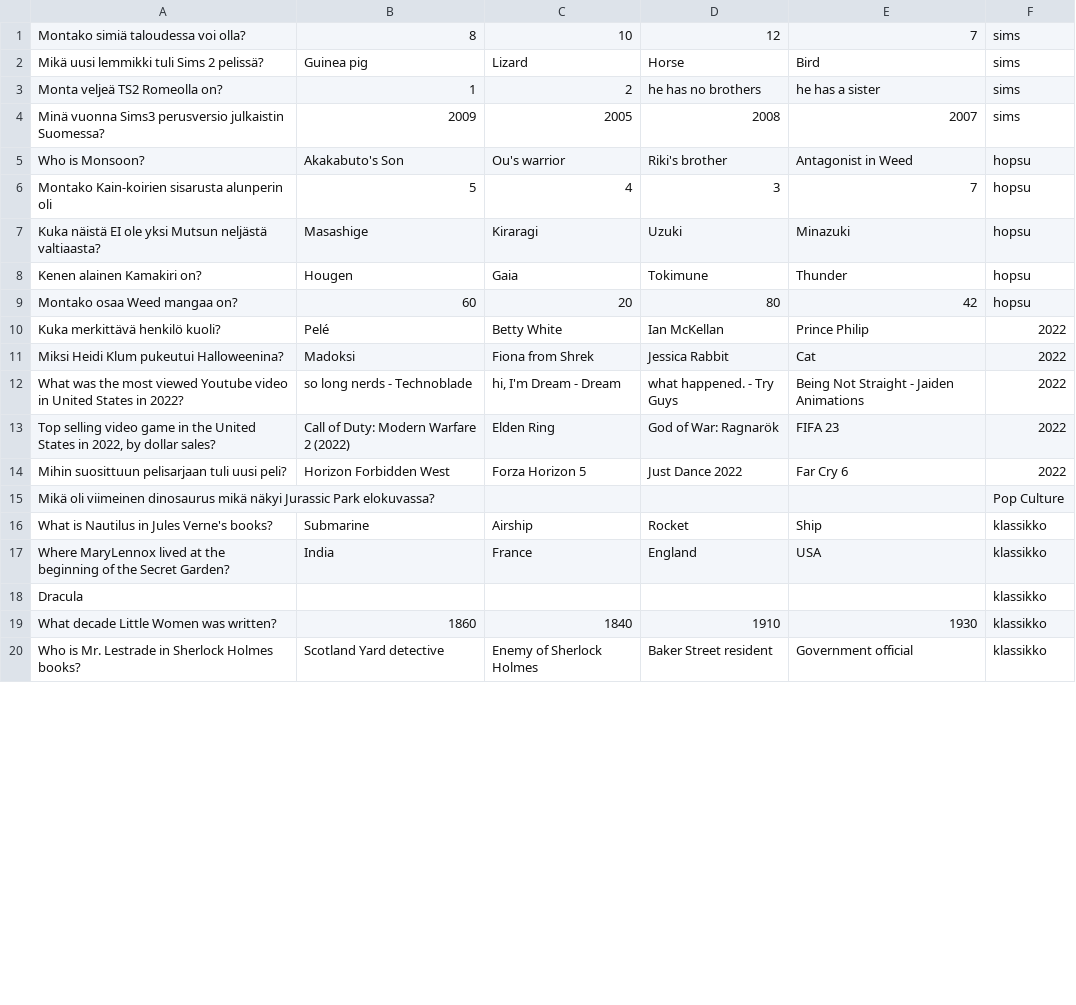
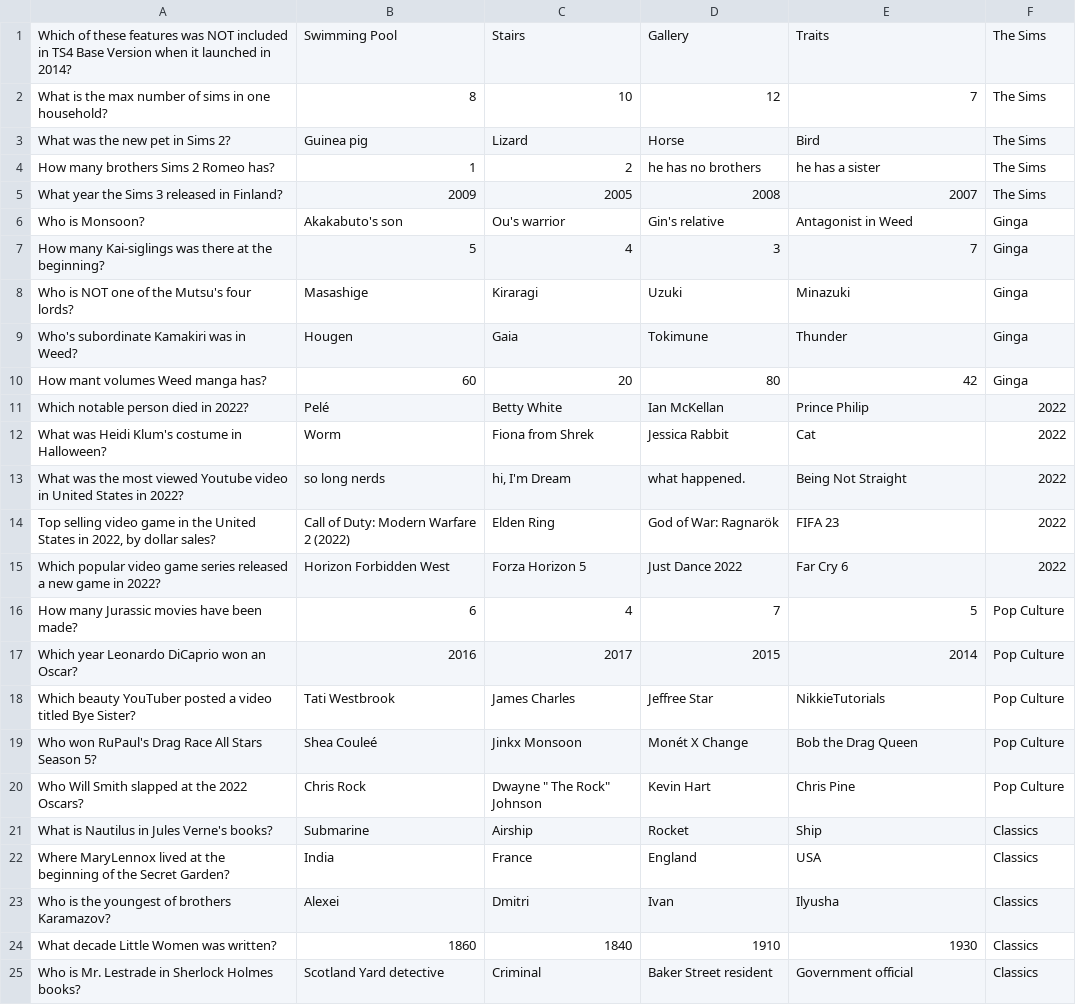
Before and after one commit to wawethewaras/FGJ23-Turrivisa, a CSV file: Assets/Resources/Kymysykset.csv, drawn as a sheet; only a part is shown; the diff covers the shown part only.

```diff
--- a/Assets/Resources/Kymysykset.csv
+++ b/Assets/Resources/Kymysykset.csv
@@ -1,12 +1,13 @@
-Montako simiä taloudessa voi olla?,8,10,12,7,sims
-Mikä uusi lemmikki tuli Sims 2 pelissä?,Guinea pig,Lizard,Horse,Bird,sims
-Monta veljeä TS2 Romeolla on?,1,2,he has no brothers,he has a sister,sims
-Minä vuonna Sims3 perusversio julkaistin Suomessa?,2009,2005,2008,2007,sims
-Who is Monsoon?,Akakabuto's Son,Ou's warrior,Riki's brother,Antagonist in Weed,hopsu
-Montako Kain-koirien sisarusta alunperin oli,5,4,3,7,hopsu
-Kuka näistä EI ole yksi Mutsun neljästä valtiaasta?,Masashige,Kiraragi,Uzuki,Minazuki,hopsu
-Kenen alainen Kamakiri on?,Hougen,Gaia,Tokimune,Thunder,hopsu
-Montako osaa Weed mangaa on?,60,20,80,42,hopsu
-Kuka merkittävä henkilö kuoli?,Pelé ,Betty White,Ian McKellan,Prince Philip,2022
-Miksi Heidi Klum pukeutui Halloweenina?,Madoksi,Fiona from Shrek,Jessica Rabbit,Cat,2022
- What was the most viewed Youtube video in United States in 2022?,so long nerds - Technoblade,"hi, I'm Dream - Dream",what happened. - Try Guys,Being Not Straight - Jaiden Animations,2022
+Which of these features was NOT included in TS4 Base Version when it launched in 2014?,Swimming Pool,Stairs,Gallery,Traits,The Sims,
+What is the max number of sims in one household?,8,10,12,7,The Sims,
+What was the new pet in Sims 2?,Guinea pig,Lizard,Horse,Bird,The Sims,
+How many brothers Sims 2 Romeo has?,1,2,he has no brothers,he has a sister,The Sims,
+What year the Sims 3 released in Finland?,2009,2005,2008,2007,The Sims,
+Who is Monsoon?,Akakabuto's son,Ou's warrior,Gin's relative,Antagonist in Weed,Ginga,
+How many Kai-siglings was there at the beginning?,5,4,3,7,Ginga,
+Who is NOT one of the Mutsu's four lords?,Masashige,Kiraragi,Uzuki,Minazuki,Ginga,
+Who's subordinate Kamakiri was in Weed?,Hougen,Gaia,Tokimune,Thunder,Ginga,
+How mant volumes Weed manga has?,60,20,80,42,Ginga,
+Which notable person died in 2022?,Pelé ,Betty White,Ian McKellan,Prince Philip,2022,
+What was Heidi Klum's costume in Halloween?,Worm,Fiona from Shrek,Jessica Rabbit,Cat,2022,
+ What was the most viewed Youtube video in United States in 2022?,so long nerds,"hi, I'm Dream",what happened. ,Being Not Straight,2022,
@@ -14,7 +15,11 @@ Miksi Heidi Klum pukeutui Halloweenina?,Madoksi,Fiona from Shrek,Jessica Rabbit,
-Mihin suosittuun pelisarjaan tuli uusi peli?,Horizon Forbidden West,Forza Horizon 5,Just Dance 2022,Far Cry 6,2022
-Mikä oli viimeinen dinosaurus mikä näkyi Jurassic Park elokuvassa?,,,,,Pop Culture
-What is Nautilus in Jules Verne's books?,Submarine,Airship,Rocket,Ship,klassikko
-Where MaryLennox lived at the beginning of the Secret Garden?,India,France,England,USA,klassikko
-Dracula,,,,,klassikko
-What decade Little Women was written?,1860,1840,1910,1930,klassikko
-Who is Mr. Lestrade in Sherlock Holmes books?,Scotland Yard detective,Enemy of Sherlock Holmes,Baker Street resident,Government official,klassikko
+Which popular video game series released a new game in 2022?,Horizon Forbidden West,Forza Horizon 5,Just Dance 2022,Far Cry 6,2022,
+How many Jurassic movies have been made?,6,4,7,5,Pop Culture,
+Which year Leonardo DiCaprio won an Oscar?,2016,2017,2015,2014,Pop Culture,
+Which beauty YouTuber posted a video titled Bye Sister?,Tati Westbrook ,James Charles,Jeffree Star ,NikkieTutorials,Pop Culture,
+Who won RuPaul's Drag Race All Stars Season 5?,Shea Couleé,Jinkx Monsoon,Monét X Change,Bob the Drag Queen ,Pop Culture,
+Who Will Smith slapped at the 2022 Oscars? ,Chris Rock ,"Dwayne "" The Rock"" Johnson ",Kevin Hart ,Chris Pine,Pop Culture,
+What is Nautilus in Jules Verne's books?,Submarine,Airship,Rocket,Ship,Classics,
+Where MaryLennox lived at the beginning of the Secret Garden?,India,France,England,USA,Classics,
+Who is the youngest of brothers Karamazov?,Alexei,Dmitri,Ivan,Ilyusha,Classics,
+What decade Little Women was written?,1860,1840,1910,1930,Classics,
+Who is Mr. Lestrade in Sherlock Holmes books?,Scotland Yard detective,Criminal,Baker Street resident,Government official,Classics,
```
Also changed, not shown: 14 added rows and 1 edited cell elsewhere in this file, 2 other files.
